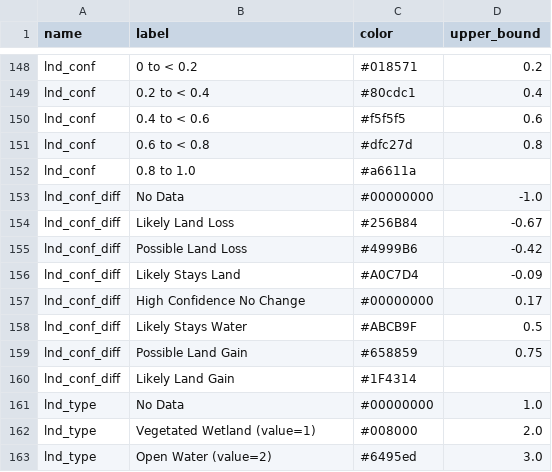
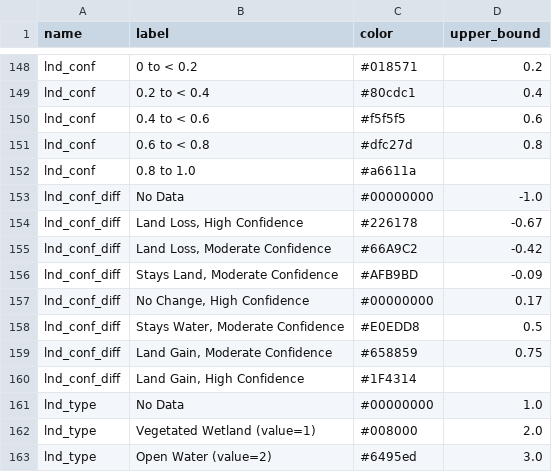
Before and after one commit to pscedu/cpra.mp.data, a CSV file: cpra/mp/data/structure/legends.csv, drawn as a sheet; only a part is shown, gaps mark what is left out.

Commit message:
feat(structure): update lnd_conf_diff labels and colors

```diff
--- a/cpra/mp/data/structure/legends.csv
+++ b/cpra/mp/data/structure/legends.csv
@@ -153,9 +153,9 @@ lnd_conf,0.8 to 1.0,#a6611a,
 lnd_conf_diff,No Data,#00000000,-1.0
-lnd_conf_diff,Likely Land Loss,#256B84,-0.67
-lnd_conf_diff,Possible Land Loss,#4999B6,-0.42
-lnd_conf_diff,Likely Stays Land,#A0C7D4,-0.09
-lnd_conf_diff,High Confidence No Change,#00000000,0.17
-lnd_conf_diff,Likely Stays Water,#ABCB9F,0.5
-lnd_conf_diff,Possible Land Gain,#658859,0.75
-lnd_conf_diff,Likely Land Gain,#1F4314,
+lnd_conf_diff,"Land Loss, High Confidence",#226178,-0.67
+lnd_conf_diff,"Land Loss, Moderate Confidence",#66A9C2,-0.42
+lnd_conf_diff,"Stays Land, Moderate Confidence",#AFB9BD,-0.09
+lnd_conf_diff,"No Change, High Confidence",#00000000,0.17
+lnd_conf_diff,"Stays Water, Moderate Confidence",#E0EDD8,0.5
+lnd_conf_diff,"Land Gain, Moderate Confidence",#658859,0.75
+lnd_conf_diff,"Land Gain, High Confidence",#1F4314,
 lnd_type,No Data,#00000000,1.0
```
